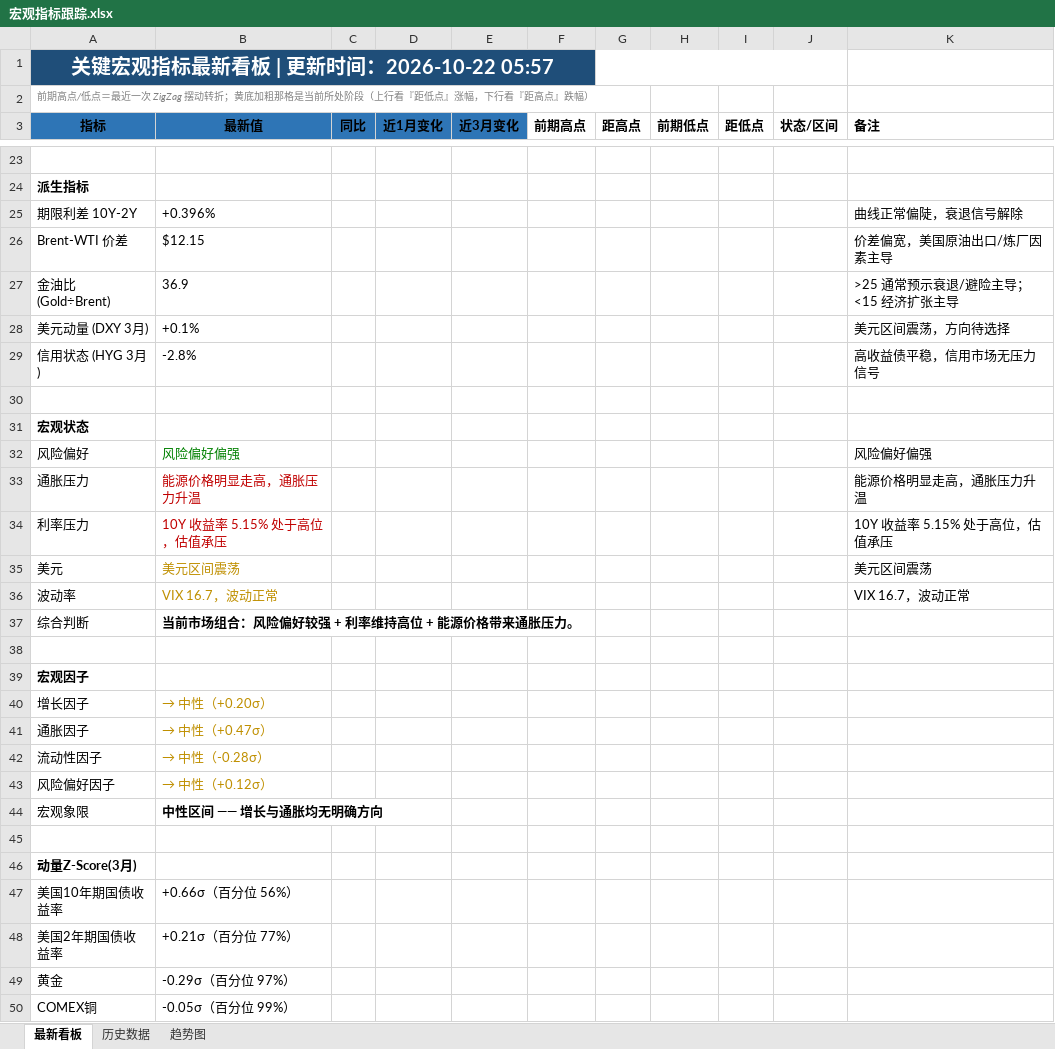
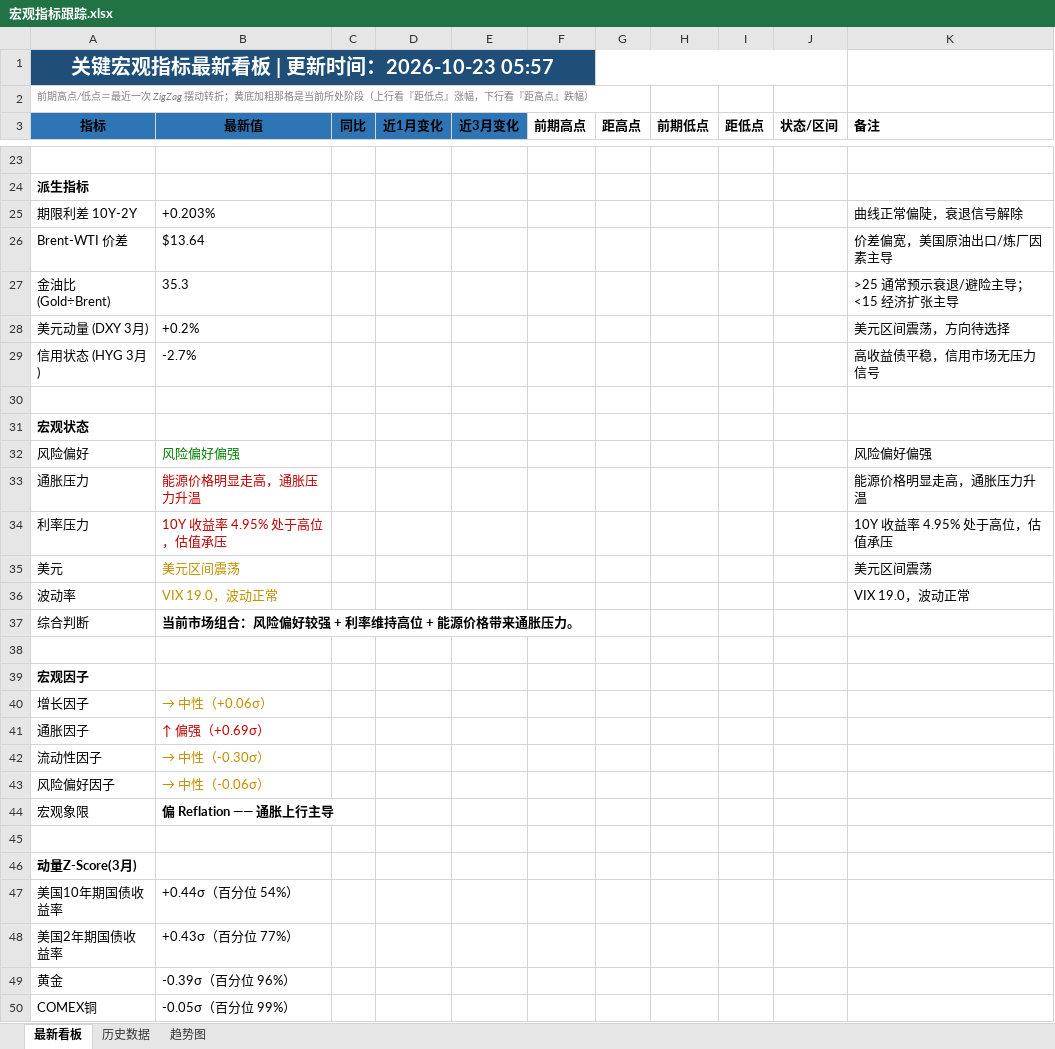
Before and after one commit to Mussi2020/macro-tracker, an Excel workbook: 宏观指标跟踪.xlsx, sheet 最新看板, drawn as a sheet; only a part is shown, gaps mark what is left out; values as stored, in another font and other column widths than the file's, no borders; the diff covers the shown part only; the diff names each change by its address in the sheet, - before the commit and + after, or states it on an @@ line.

```diff
--- a/宏观指标跟踪.xlsx (sheet 最新看板)
+++ b/宏观指标跟踪.xlsx (sheet 最新看板)
-A1 (指标): 关键宏观指标最新看板 | 更新时间：2026-10-22 05:57
+A1 (指标): 关键宏观指标最新看板 | 更新时间：2026-10-23 05:57
-B25 (最新值): +0.396%
+B25 (最新值): +0.203%
-B26 (最新值): $12.15
+B26 (最新值): $13.64
-B27 (最新值): 36.9
+B27 (最新值): 35.3
-B28 (最新值): +0.1%
+B28 (最新值): +0.2%
-B29 (最新值): -2.8%
+B29 (最新值): -2.7%
-B34 (最新值): 10Y 收益率 5.15% 处于高位，估值承压
+B34 (最新值): 10Y 收益率 4.95% 处于高位，估值承压
-K34 (备注): 10Y 收益率 5.15% 处于高位，估值承压
+K34 (备注): 10Y 收益率 4.95% 处于高位，估值承压
-B36 (最新值): VIX 16.7，波动正常
+B36 (最新值): VIX 19.0，波动正常
-K36 (备注): VIX 16.7，波动正常
+K36 (备注): VIX 19.0，波动正常
-B40 (最新值): → 中性（+0.20σ）
+B40 (最新值): → 中性（+0.06σ）
-B41 (最新值): → 中性（+0.47σ）
+B41 (最新值): ↑ 偏强（+0.69σ）
-B41 text colour: #BF8F00
+B41 text colour: #C00000
-B42 (最新值): → 中性（-0.28σ）
+B42 (最新值): → 中性（-0.30σ）
-B43 (最新值): → 中性（+0.12σ）
+B43 (最新值): → 中性（-0.06σ）
-B44 (最新值): 中性区间 —— 增长与通胀均无明确方向
+B44 (最新值): 偏 Reflation —— 通胀上行主导
-B47 (最新值): +0.66σ（百分位 56%）
+B47 (最新值): +0.44σ（百分位 54%）
-B48 (最新值): +0.21σ（百分位 77%）
+B48 (最新值): +0.43σ（百分位 77%）
-B49 (最新值): -0.29σ（百分位 97%）
+B49 (最新值): -0.39σ（百分位 96%）
```
Also changed, not shown: 11 added rows, 11 removed rows and 18 edited cells elsewhere in this sheet, sheet 历史数据, 1 other file.
